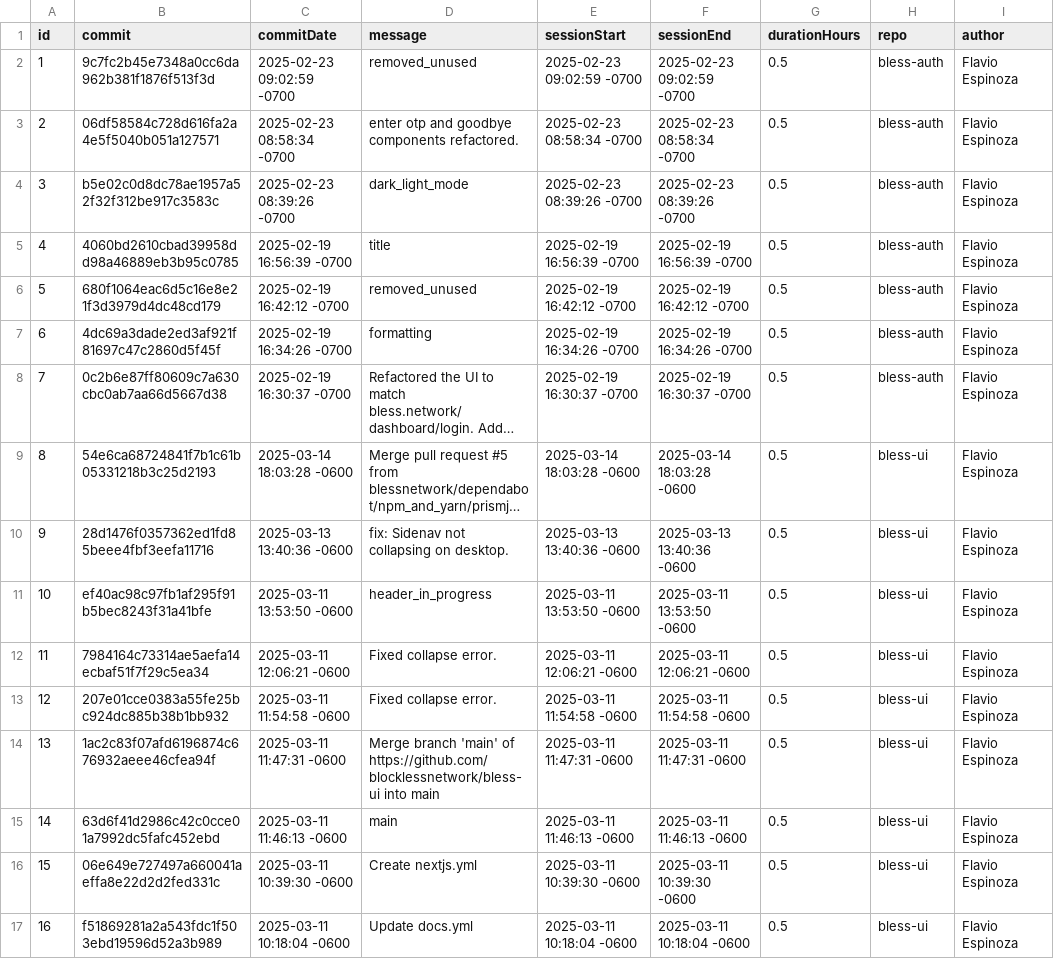
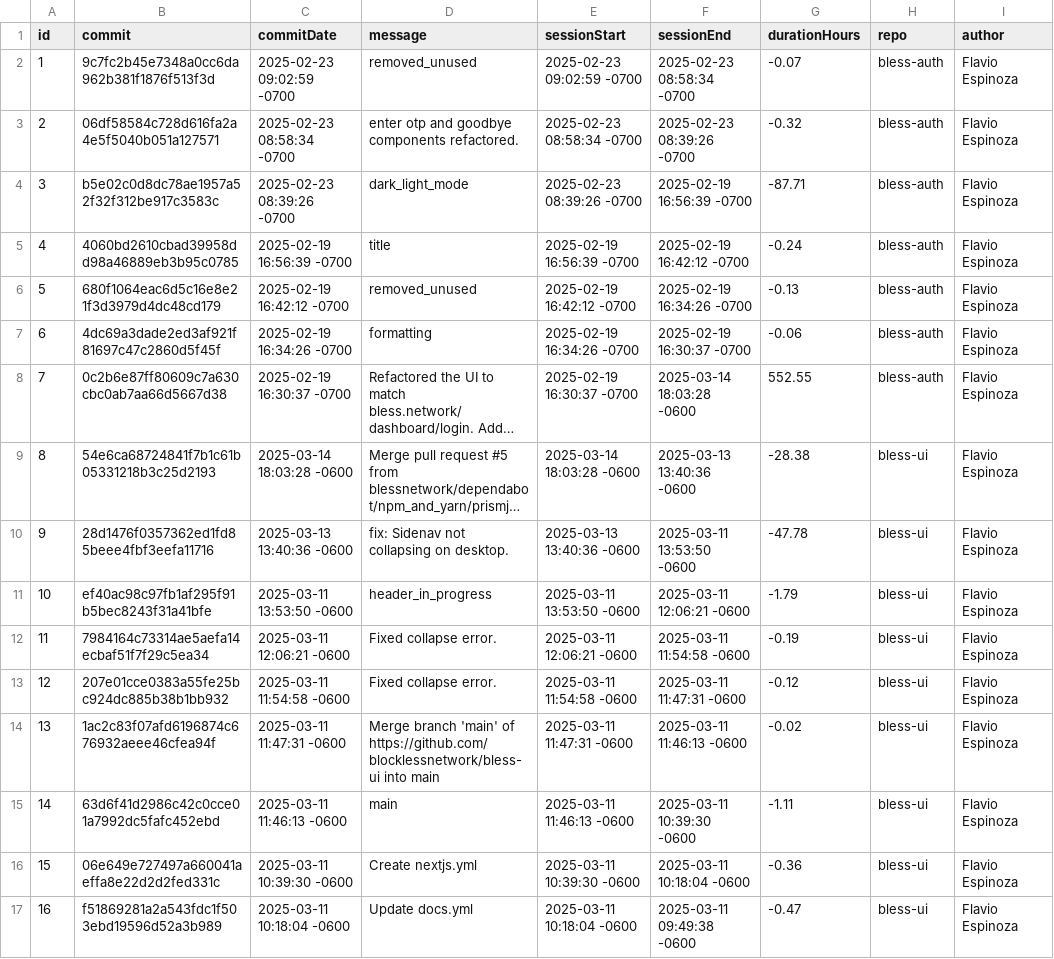
Before and after one commit to flavioespinoza/app-usage-tracker, a CSV file: reports/active_usage_2025-02-17_to_2025-03-16.csv, drawn as a sheet; only a part is shown; long unchanged cells end in …; the diff covers the shown part only; the diff names each change by its address in the sheet, - before the commit and + after, or states it on an @@ line.

```diff
--- a/reports/active_usage_2025-02-17_to_2025-03-16.csv
+++ b/reports/active_usage_2025-02-17_to_2025-03-16.csv
-F2 (sessionEnd): 2025-02-23 09:02:59 -0700
+F2 (sessionEnd): 2025-02-23 08:58:34 -0700
-G2 (durationHours): 0.5
+G2 (durationHours): -0.07
-F3 (sessionEnd): 2025-02-23 08:58:34 -0700
+F3 (sessionEnd): 2025-02-23 08:39:26 -0700
-G3 (durationHours): 0.5
+G3 (durationHours): -0.32
-F4 (sessionEnd): 2025-02-23 08:39:26 -0700
+F4 (sessionEnd): 2025-02-19 16:56:39 -0700
-G4 (durationHours): 0.5
+G4 (durationHours): -87.71
-F5 (sessionEnd): 2025-02-19 16:56:39 -0700
+F5 (sessionEnd): 2025-02-19 16:42:12 -0700
-G5 (durationHours): 0.5
+G5 (durationHours): -0.24
-F6 (sessionEnd): 2025-02-19 16:42:12 -0700
+F6 (sessionEnd): 2025-02-19 16:34:26 -0700
-G6 (durationHours): 0.5
+G6 (durationHours): -0.13
-F7 (sessionEnd): 2025-02-19 16:34:26 -0700
+F7 (sessionEnd): 2025-02-19 16:30:37 -0700
-G7 (durationHours): 0.5
+G7 (durationHours): -0.06
-F8 (sessionEnd): 2025-02-19 16:30:37 -0700
+F8 (sessionEnd): 2025-03-14 18:03:28 -0600
-G8 (durationHours): 0.5
+G8 (durationHours): 552.55
-F9 (sessionEnd): 2025-03-14 18:03:28 -0600
+F9 (sessionEnd): 2025-03-13 13:40:36 -0600
-G9 (durationHours): 0.5
+G9 (durationHours): -28.38
-F10 (sessionEnd): 2025-03-13 13:40:36 -0600
+F10 (sessionEnd): 2025-03-11 13:53:50 -0600
-G10 (durationHours): 0.5
+G10 (durationHours): -47.78
-F11 (sessionEnd): 2025-03-11 13:53:50 -0600
+F11 (sessionEnd): 2025-03-11 12:06:21 -0600
-G11 (durationHours): 0.5
+G11 (durationHours): -1.79
-F12 (sessionEnd): 2025-03-11 12:06:21 -0600
+F12 (sessionEnd): 2025-03-11 11:54:58 -0600
-G12 (durationHours): 0.5
+G12 (durationHours): -0.19
-F13 (sessionEnd): 2025-03-11 11:54:58 -0600
+F13 (sessionEnd): 2025-03-11 11:47:31 -0600
-G13 (durationHours): 0.5
+G13 (durationHours): -0.12
-F14 (sessionEnd): 2025-03-11 11:47:31 -0600
+F14 (sessionEnd): 2025-03-11 11:46:13 -0600
-G14 (durationHours): 0.5
+G14 (durationHours): -0.02
-F15 (sessionEnd): 2025-03-11 11:46:13 -0600
+F15 (sessionEnd): 2025-03-11 10:39:30 -0600
-G15 (durationHours): 0.5
+G15 (durationHours): -1.11
-F16 (sessionEnd): 2025-03-11 10:39:30 -0600
+F16 (sessionEnd): 2025-03-11 10:18:04 -0600
-G16 (durationHours): 0.5
+G16 (durationHours): -0.36
-F17 (sessionEnd): 2025-03-11 10:18:04 -0600
+F17 (sessionEnd): 2025-03-11 09:49:38 -0600
-G17 (durationHours): 0.5
+G17 (durationHours): -0.47
```
Also changed, not shown: 89 edited cells elsewhere in this file, 3 other files.
